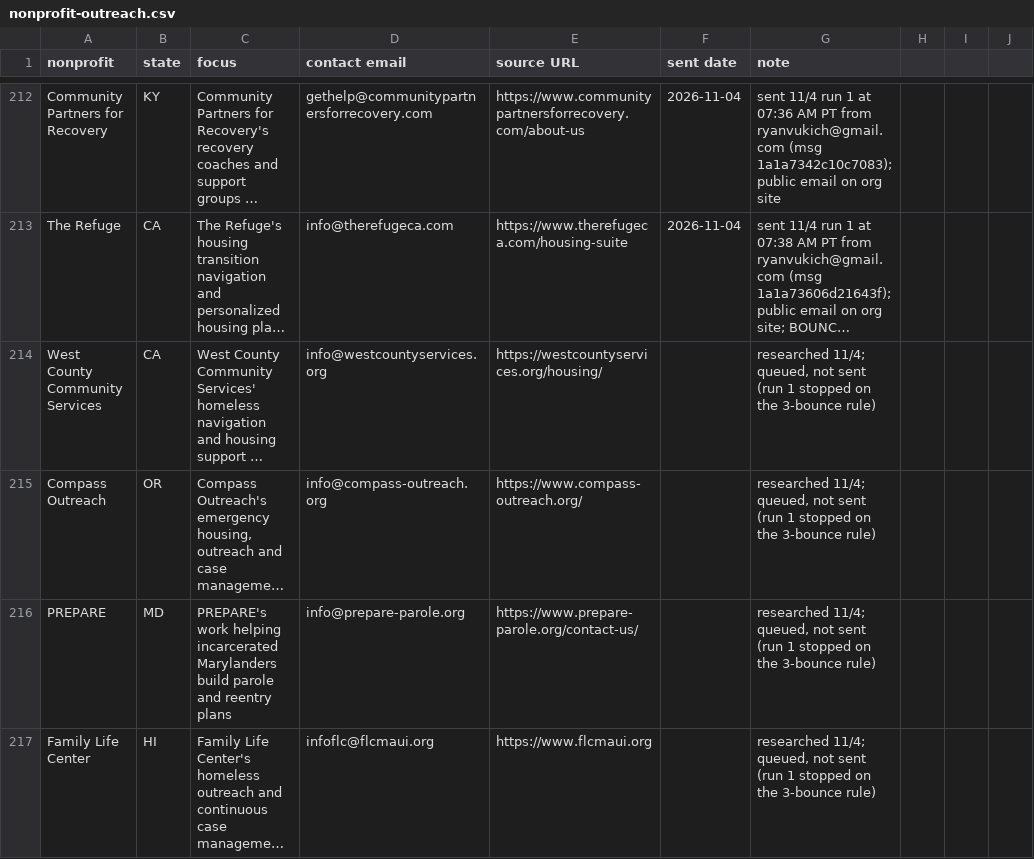
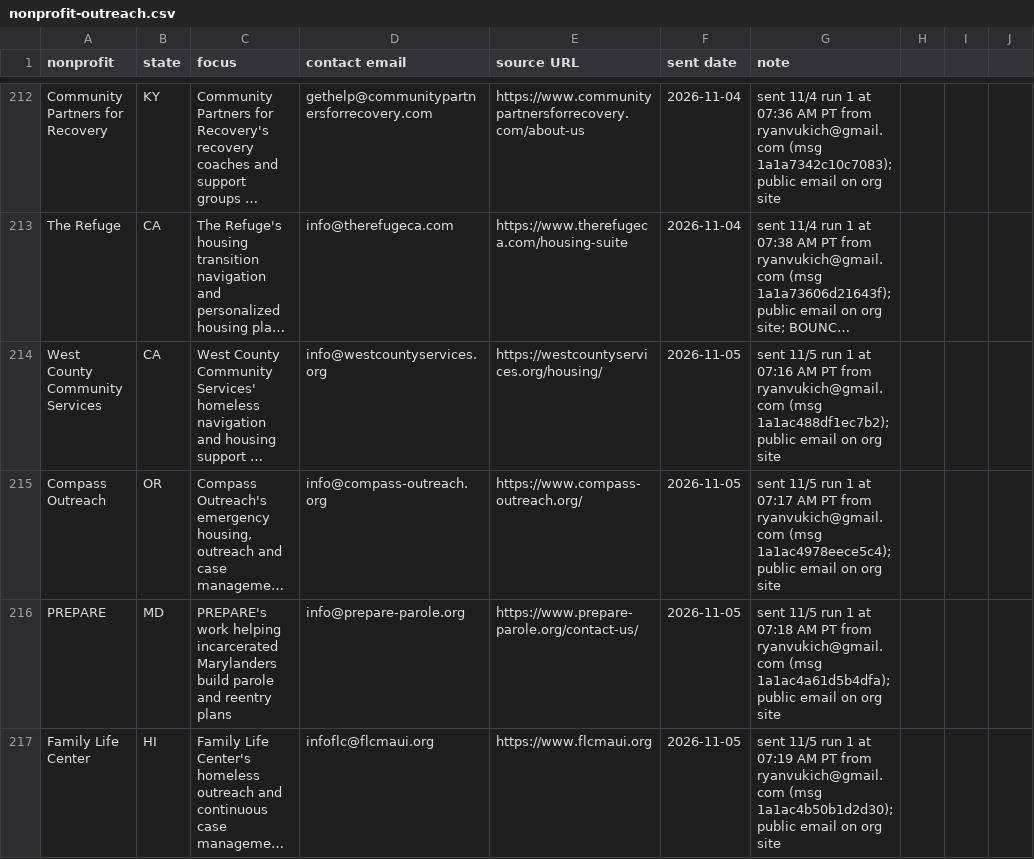
Before and after one commit to ryanultralife/clientplus, a CSV file: campaign/nonprofit-outreach.csv, drawn as a sheet; only a part is shown, gaps mark what is left out; long unchanged cells end in …; the diff covers the shown part only; the diff names each change by its address in the sheet, - before the commit and + after, or states it on an @@ line.

Commit message:
Log 11/5 outreach run 1: 25 sent 7:16-7:41 AM PT (15 nonprofits, 10 foundations; 6 queued plus 19 newly researched); 1 bounce (Kenosha Community Foundation, 550 5.4.1, do not retry); day total 25 of 50

```diff
--- a/campaign/nonprofit-outreach.csv
+++ b/campaign/nonprofit-outreach.csv
-F214:F217 (sent date): (empty)
+F214:F217 (sent date): 2026-11-05
-G214 (note): researched 11/4; queued, not sent (run 1 stopped on the 3-bounce rule)
+G214 (note): sent 11/5 run 1 at 07:16 AM PT from ryanvukich@gmail.com (msg 1a1ac488df1ec7b2); public email on org site
-G215 (note): researched 11/4; queued, not sent (run 1 stopped on the 3-bounce rule)
+G215 (note): sent 11/5 run 1 at 07:17 AM PT from ryanvukich@gmail.com (msg 1a1ac4978eece5c4); public email on org site
-G216 (note): researched 11/4; queued, not sent (run 1 stopped on the 3-bounce rule)
+G216 (note): sent 11/5 run 1 at 07:18 AM PT from ryanvukich@gmail.com (msg 1a1ac4a61d5b4dfa); public email on org site
-G217 (note): researched 11/4; queued, not sent (run 1 stopped on the 3-bounce rule)
+G217 (note): sent 11/5 run 1 at 07:19 AM PT from ryanvukich@gmail.com (msg 1a1ac4b50b1d2d30); public email on org site
```
Also changed, not shown: 11 added rows elsewhere in this file, campaign/foundation-outreach-week1.csv.
